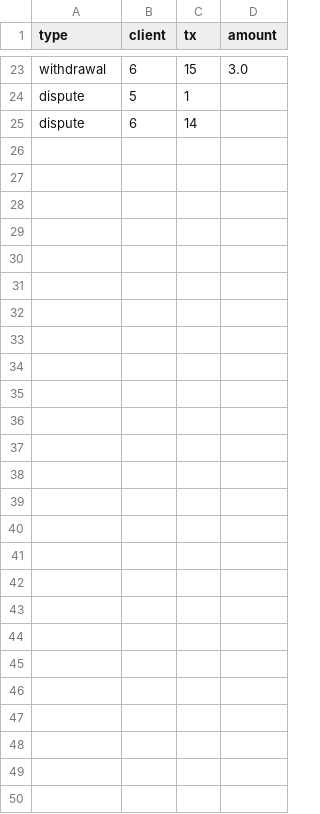
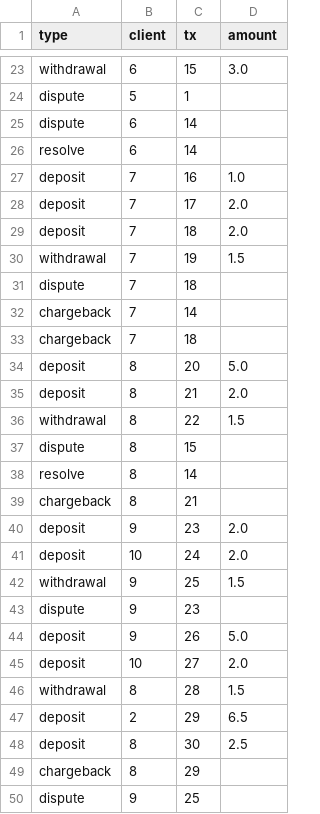
Before and after one commit to raz-joan/sumup-take-home, a CSV file: transactions.csv, drawn as a sheet; only a part is shown, gaps mark what is left out; the diff names each change by its address in the sheet, - before the commit and + after, or states it on an @@ line.

Commit message:
Add more mock data

```diff
--- a/transactions.csv
+++ b/transactions.csv
+row 26: resolve | 6 | 14
+row 27: deposit | 7 | 16 | 1.0
+row 28: deposit | 7 | 17 | 2.0
+row 29: deposit | 7 | 18 | 2.0
+row 30: withdrawal | 7 | 19 | 1.5
+row 31: dispute | 7 | 18
+row 32: chargeback | 7 | 14
+row 33: chargeback | 7 | 18
+row 34: deposit | 8 | 20 | 5.0
+row 35: deposit | 8 | 21 | 2.0
+row 36: withdrawal | 8 | 22 | 1.5
+row 37: dispute | 8 | 15
+row 38: resolve | 8 | 14
+row 39: chargeback | 8 | 21
+row 40: deposit | 9 | 23 | 2.0
+row 41: deposit | 10 | 24 | 2.0
+row 42: withdrawal | 9 | 25 | 1.5
+row 43: dispute | 9 | 23
+row 44: deposit | 9 | 26 | 5.0
+row 45: deposit | 10 | 27 | 2.0
+row 46: withdrawal | 8 | 28 | 1.5
+row 47: deposit | 2 | 29 | 6.5
+row 48: deposit | 8 | 30 | 2.5
+row 49: chargeback | 8 | 29
+row 50: dispute | 9 | 25
```
